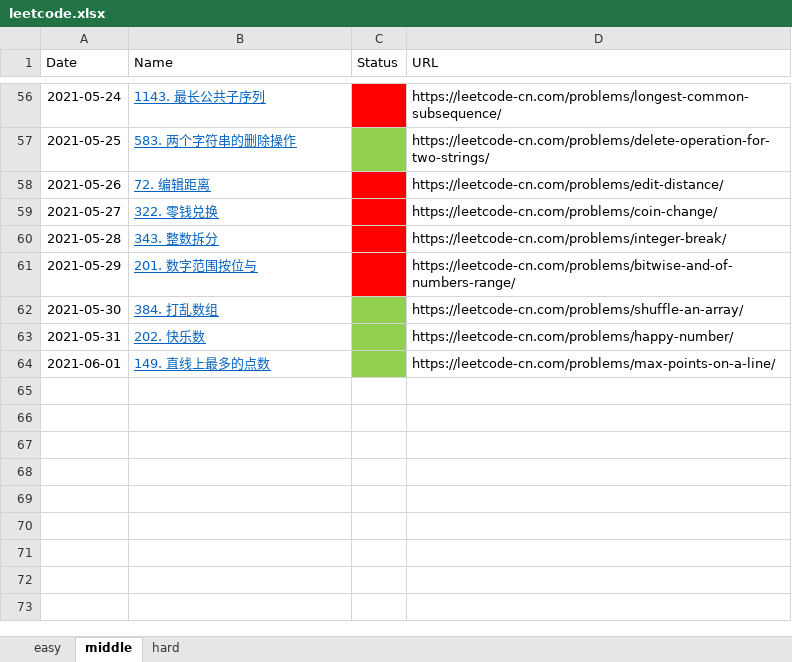
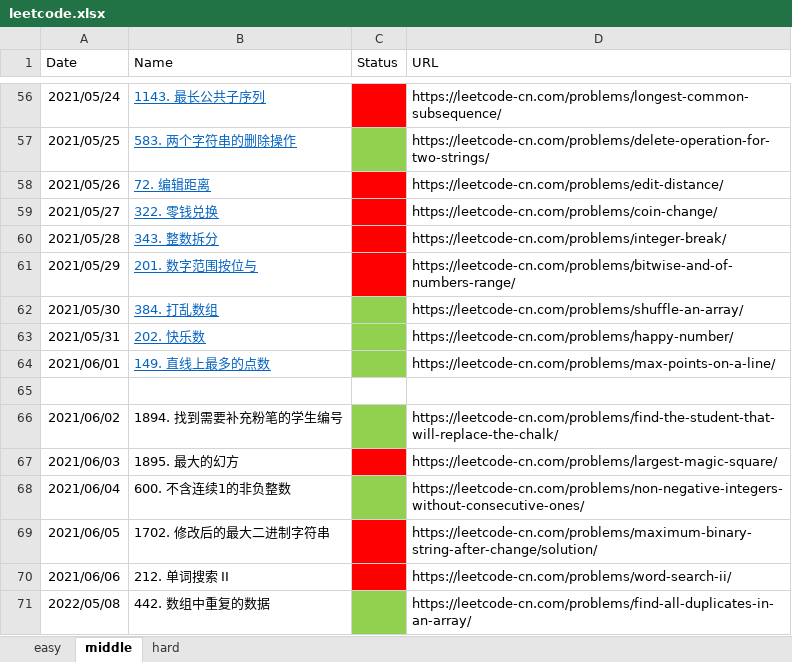
Before and after one commit to haha174/daylx, an Excel workbook: leetcode.xlsx, sheet middle, drawn as a sheet; only a part is shown, gaps mark what is left out; values as stored, in another font and other column widths than the file's, no borders; the diff covers the shown part only; the diff names each change by its address in the sheet, - before the commit and + after, or states it on an @@ line.

Commit message:
442. 数组中重复的数据

```diff
--- a/leetcode.xlsx (sheet middle)
+++ b/leetcode.xlsx (sheet middle)
-A56 (Date): 2021-05-24
+A56 (Date): 2021/05/24
-A57 (Date): 2021-05-25
+A57 (Date): 2021/05/25
-A58 (Date): 2021-05-26
+A58 (Date): 2021/05/26
-A59 (Date): 2021-05-27
+A59 (Date): 2021/05/27
-A60 (Date): 2021-05-28
+A60 (Date): 2021/05/28
-A61 (Date): 2021-05-29
+A61 (Date): 2021/05/29
-A62 (Date): 2021-05-30
+A62 (Date): 2021/05/30
-A63 (Date): 2021-05-31
+A63 (Date): 2021/05/31
-A64 (Date): 2021-06-01
+A64 (Date): 2021/06/01
+row 65: (empty)
+row 66: 2021/06/02 | 1894. 找到需要补充粉笔的学生编号 |  | https://leetcode-cn.com/problems/find-the-student-that-will-replace-the-chalk/
+row 67: 2021/06/03 | 1895. 最大的幻方 |  | https://leetcode-cn.com/problems/largest-magic-square/
+row 68: 2021/06/04 | 600. 不含连续1的非负整数 |  | https://leetcode-cn.com/problems/non-negative-integers-without-consecutive-ones/
+row 69: 2021/06/05 | 1702. 修改后的最大二进制字符串 |  | https://leetcode-cn.com/problems/maximum-binary-string-after-change/solution/
+row 70: 2021/06/06 | 212. 单词搜索 II |  | https://leetcode-cn.com/problems/word-search-ii/
+row 71: 2022/05/08 | 442. 数组中重复的数据 |  | https://leetcode-cn.com/problems/find-all-duplicates-in-an-array/
```
Also changed, not shown: 53 edited cells elsewhere in this sheet, 7 other files.
